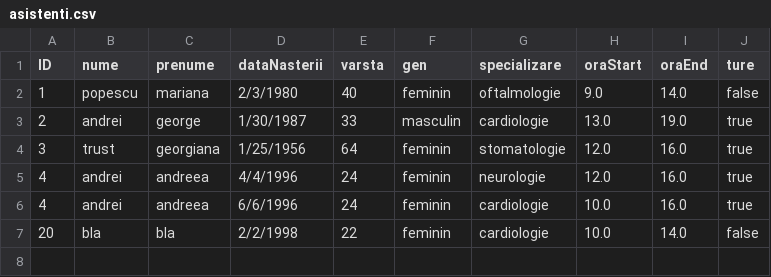
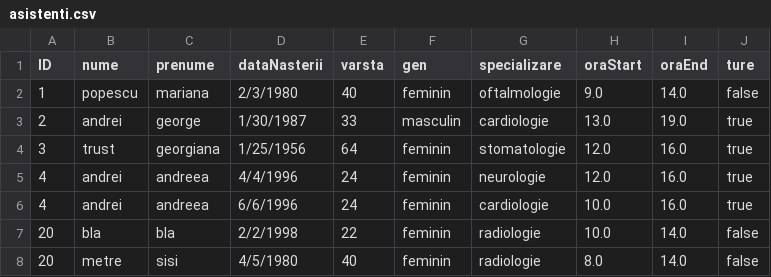
Before and after one commit to cameliapatilea/pao-labs, a CSV file: Proiect/src/excel/asistenti.csv, drawn as a sheet.

```diff
--- a/Proiect/src/excel/asistenti.csv
+++ b/Proiect/src/excel/asistenti.csv
@@ -6,2 +6,3 @@ ID,nume,prenume,dataNasterii,varsta,gen,specializare,oraStart,oraEnd,ture
 4,andrei,andreea,6/6/1996,24,feminin,cardiologie,10.0,16.0,true
-20,bla,bla,2/2/1998,22,feminin,cardiologie,10.0,14.0,false
+20,bla,bla,2/2/1998,22,feminin,radiologie,10.0,14.0,false
+20,metre,sisi,4/5/1980,40,feminin,radiologie,8.0,14.0,false
```
Also changed, not shown: Proiect/src/excel/audit.csv, 4 other files.
